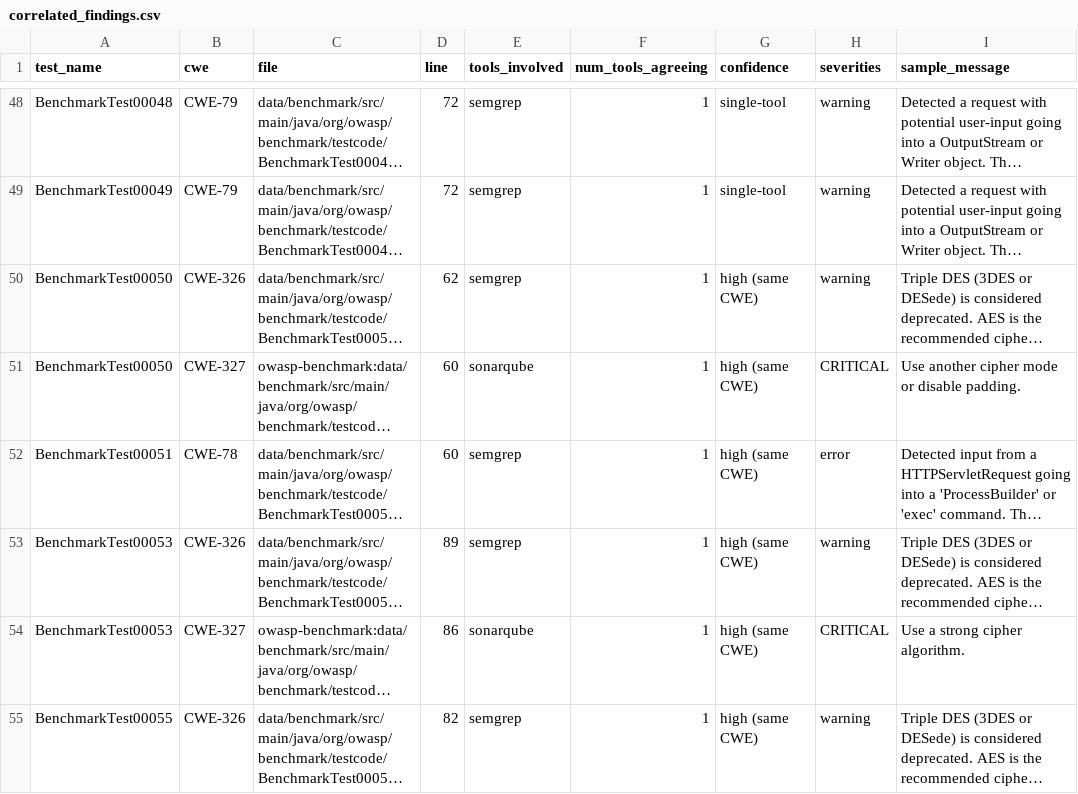
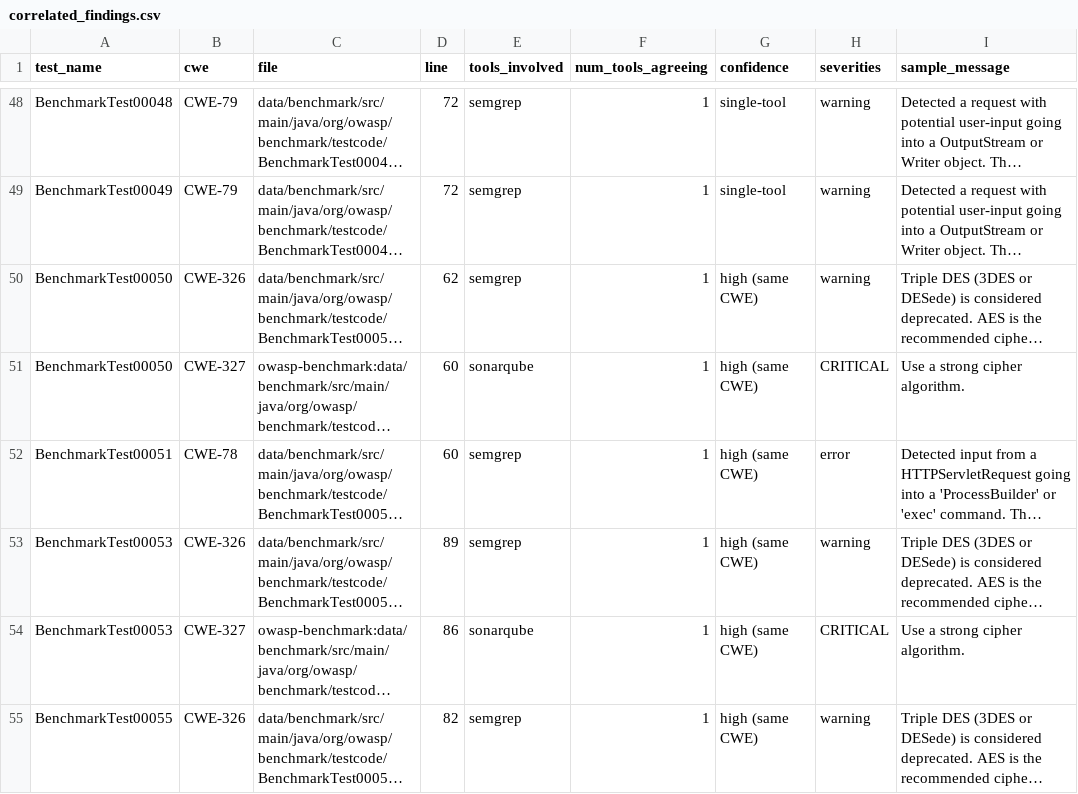
Before and after one commit to sarojgautam1/devsecops-correlation, a CSV file: results/correlated_findings.csv, drawn as a sheet; only a part is shown, gaps mark what is left out; long unchanged cells end in …; the diff covers the shown part only; the diff names each change by its address in the sheet, - before the commit and + after, or states it on an @@ line.

```diff
--- a/results/correlated_findings.csv
+++ b/results/correlated_findings.csv
-I51 (sample_message): Use another cipher mode or disable padding.
+I51 (sample_message): Use a strong cipher algorithm.
```
Also changed, not shown: 46 edited cells elsewhere in this file, results/ml_evaluation_summary.csv, results/sonar_filtered.csv, 21 other files.
